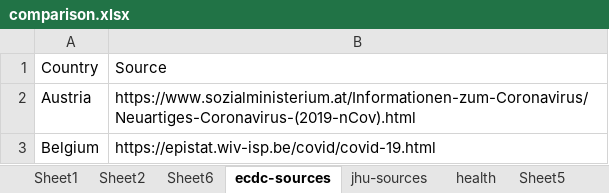
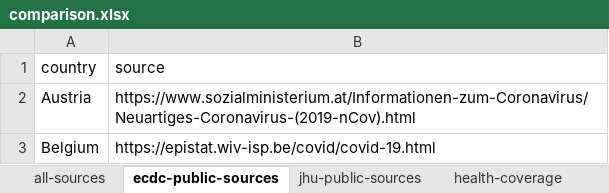
Before and after one commit to kathsherratt/covid-data-comparison, an Excel workbook: comparison.xlsx, sheet ecdc-public-sources, drawn as a sheet; only a part is shown; values as stored, in another font and other column widths than the file's, no borders; the diff names each change by its address in the sheet, - before the commit and + after, or states it on an @@ line.

```diff
--- a/comparison.xlsx (sheet ecdc-public-sources)
+++ b/comparison.xlsx (sheet ecdc-public-sources)
-sheet tab: Sheet6
+sheet tab: all-sources
-sheet tab: ecdc-sources
+sheet tab: ecdc-public-sources
-sheet tab: jhu-sources
+sheet tab: jhu-public-sources
-sheet tab: Sheet5
+sheet tab: health-coverage
-sheet tab: Sheet1
-sheet tab: Sheet2
-sheet tab: health
-A1: Country
+A1: country
-B1: Source
+B1: source
```
Also changed, not shown: sheet all-sources, sheet jhu-public-sources, 8 other files.
